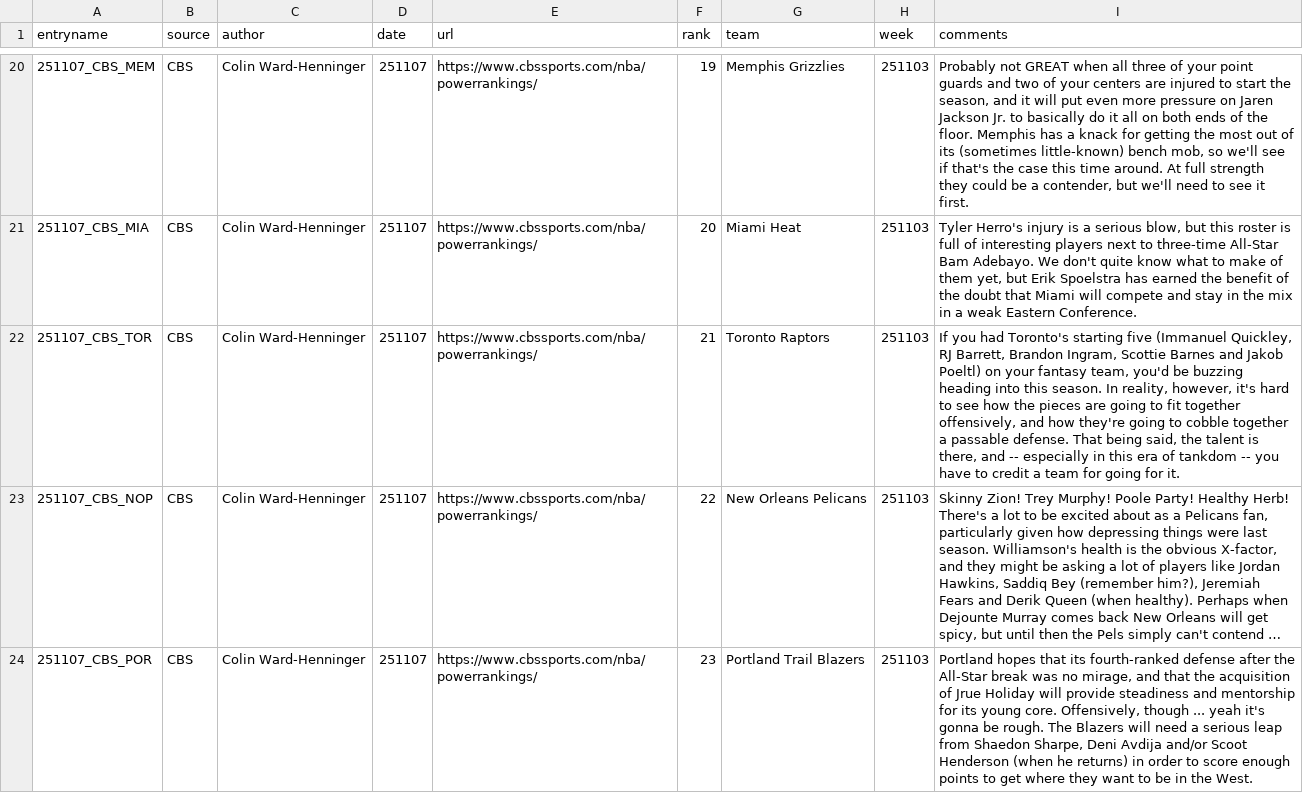
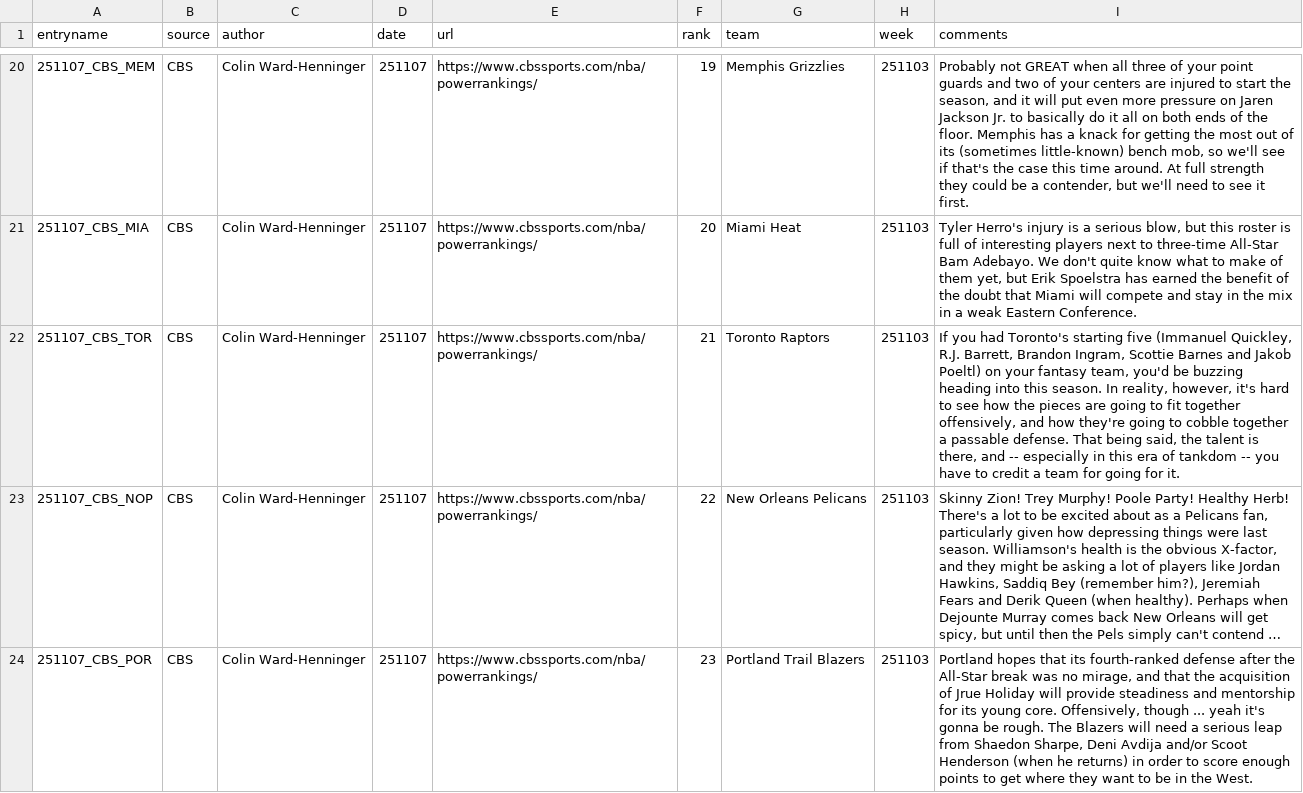
Before and after one commit to keegangm/2526_powerrankings, a CSV file: Current_Rankings.csv, drawn as a sheet; only a part is shown, gaps mark what is left out; long unchanged cells end in …; the diff names each change by its address in the sheet, - before the commit and + after, or states it on an @@ line.

Commit message:
Updated text of comments

```diff
--- a/Current_Rankings.csv
+++ b/Current_Rankings.csv
-I22 (comments): …(Immanuel Quickley, RJ Barrett, Brandon…
+I22 (comments): …(Immanuel Quickley, R.J. Barrett, Brandon…
```
